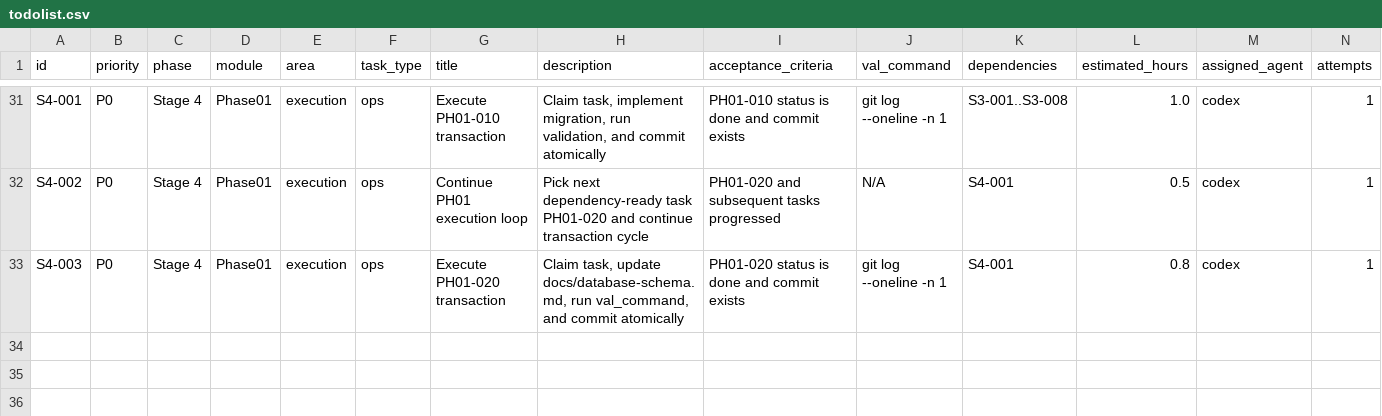
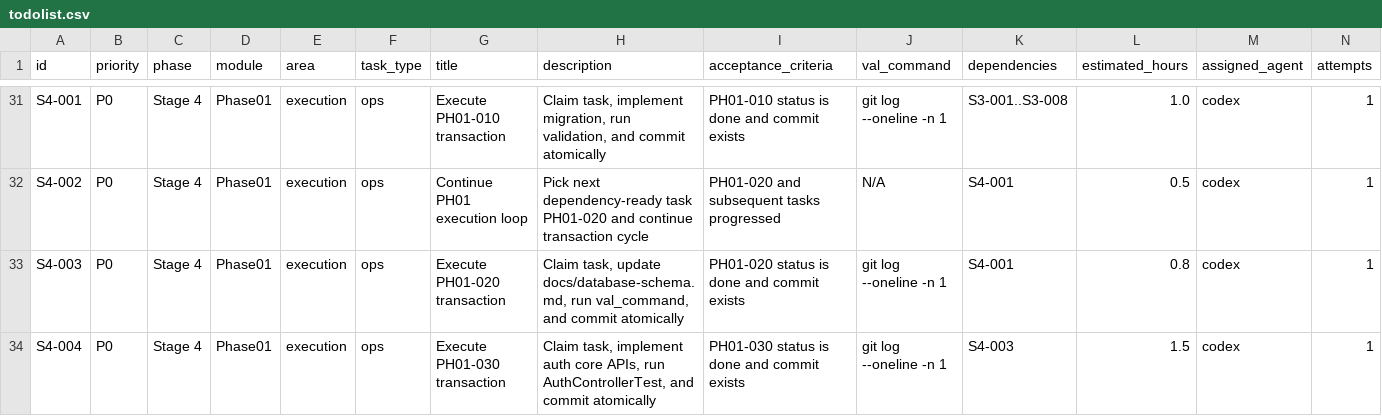
Before and after one commit to hangsome/labor_system_ai_test, a CSV file: todolist.csv, drawn as a sheet; only a part is shown, gaps mark what is left out; rows hold the shown columns only; the diff names each change by its address in the sheet, - before the commit and + after, or states it on an @@ line.

Commit message:
[PH01-030] Implement auth core APIs

```diff
--- a/todolist.csv
+++ b/todolist.csv
+row 34: S4-004 | P0 | Stage 4 | Phase01 | execution | ops | Execute PH01-030 transaction | Claim task, implement auth core APIs, run AuthControllerTest, and commit atomically | PH01-030 status is done and commit exists | git log --oneline -n 1 | S4-003 | 1.5 | codex | 1
```
Also changed, not shown: phases/phase-01-foundation/todolist.csv, 22 other files.
